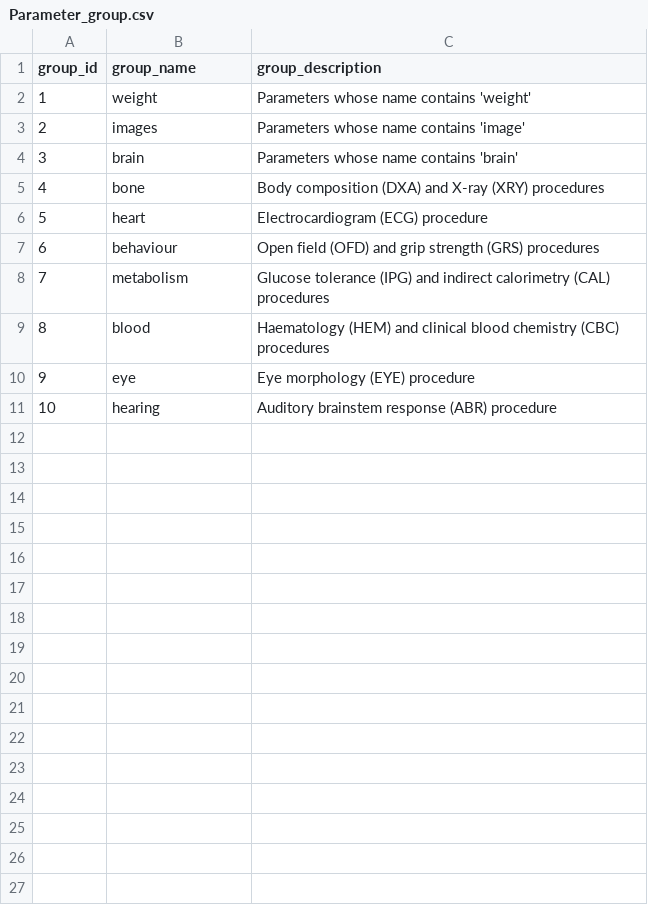
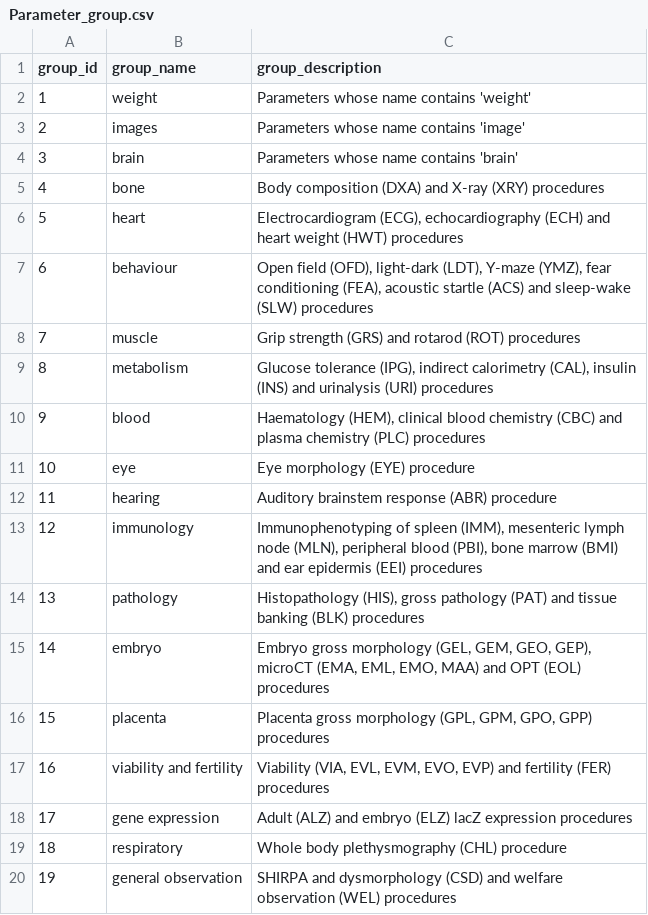
Before and after one commit to timomra/CurlyDB, a CSV file: Results/Cleaned_Data/Parameter_group.csv, drawn as a sheet; addresses are those after the commit; the diff names each change by its address in the sheet, - before the commit and + after, or states it on an @@ line.

Commit message:
updated parameter groupings code and associated results tables

```diff
--- a/Results/Cleaned_Data/Parameter_group.csv
+++ b/Results/Cleaned_Data/Parameter_group.csv
-C6 (group_description): Electrocardiogram (ECG) procedure
+C6 (group_description): Electrocardiogram (ECG), echocardiography (ECH) and heart weight (HWT) procedures
-C7 (group_description): Open field (OFD) and grip strength (GRS) procedures
+C7 (group_description): Open field (OFD), light-dark (LDT), Y-maze (YMZ), fear conditioning (FEA), acoustic startle (ACS) and sleep-wake (SLW) procedures
+row 8: 7 | muscle | Grip strength (GRS) and rotarod (ROT) procedures
@@ column A (group_id) renumbered between rows 9 and 12 @@
-C9 (group_description): Glucose tolerance (IPG) and indirect calorimetry (CAL) procedures
+C9 (group_description): Glucose tolerance (IPG), indirect calorimetry (CAL), insulin (INS) and urinalysis (URI) procedures
-C10 (group_description): Haematology (HEM) and clinical blood chemistry (CBC) procedures
+C10 (group_description): Haematology (HEM), clinical blood chemistry (CBC) and plasma chemistry (PLC) procedures
+row 13: 12 | immunology | Immunophenotyping of spleen (IMM), mesenteric lymph node (MLN), peripheral blood (PBI), bone marrow (BMI) and ear epidermis (EEI) procedures
+row 14: 13 | pathology | Histopathology (HIS), gross pathology (PAT) and tissue banking (BLK) procedures
+row 15: 14 | embryo | Embryo gross morphology (GEL, GEM, GEO, GEP), microCT (EMA, EML, EMO, MAA) and OPT (EOL) procedures
+row 16: 15 | placenta | Placenta gross morphology (GPL, GPM, GPO, GPP) procedures
+row 17: 16 | viability and fertility | Viability (VIA, EVL, EVM, EVO, EVP) and fertility (FER) procedures
+row 18: 17 | gene expression | Adult (ALZ) and embryo (ELZ) lacZ expression procedures
+row 19: 18 | respiratory | Whole body plethysmography (CHL) procedure
+row 20: 19 | general observation | SHIRPA and dysmorphology (CSD) and welfare observation (WEL) procedures
```
Also changed, not shown: Results/Cleaned_Data/Parameters_withGroups.csv, 3 other files.
